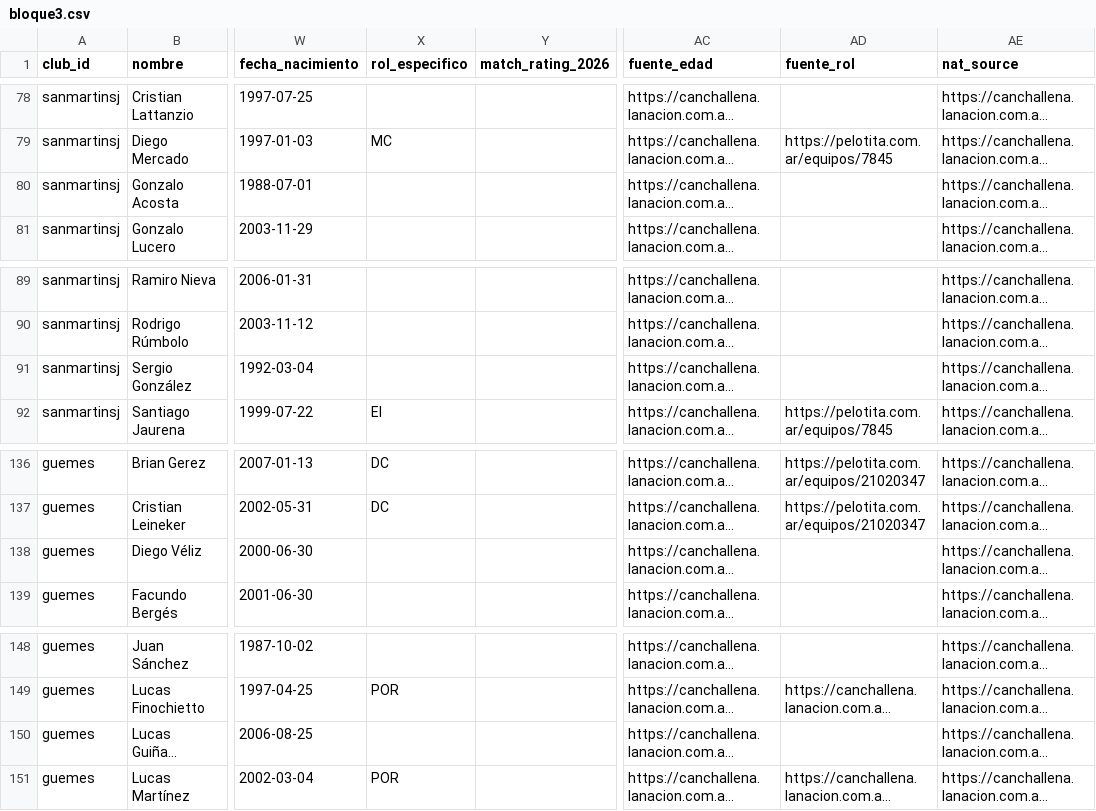
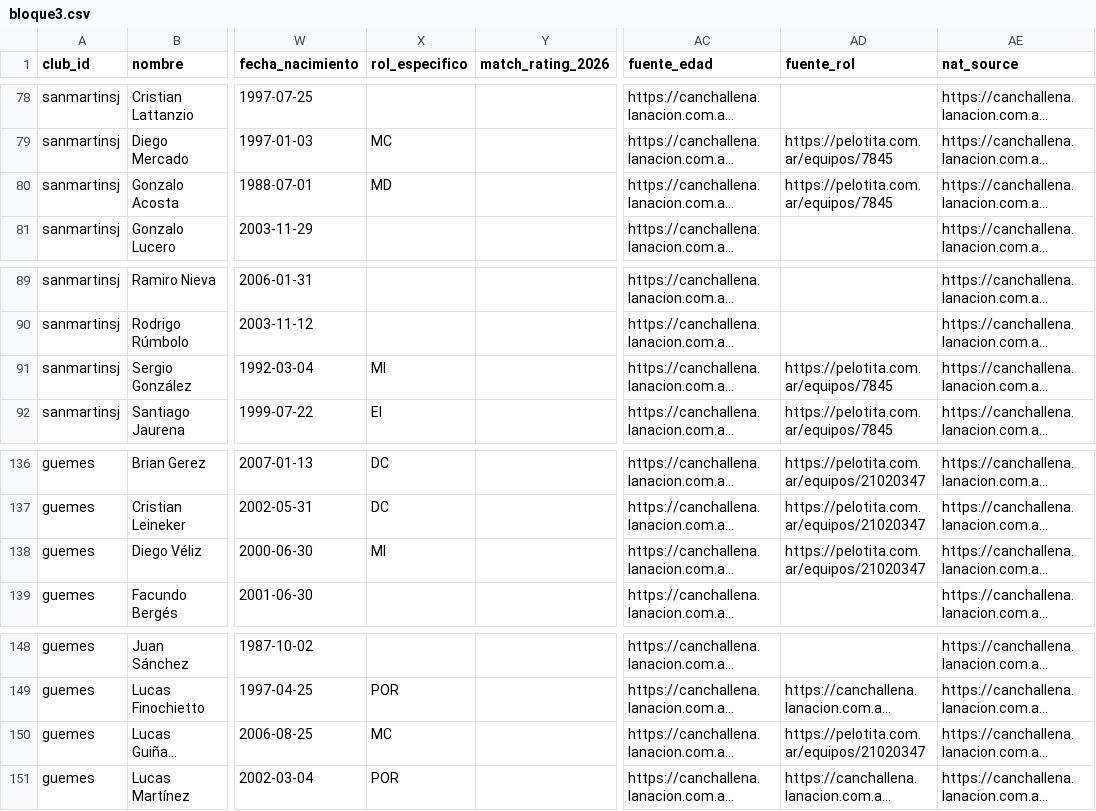
Before and after one commit to carp1901/liga-fc1, a CSV file: planteles/borradores/primera-nacional-2026/bloque3.csv, drawn as a sheet; only a part is shown, gaps mark what is left out; long unchanged cells end in …; the diff names each change by its address in the sheet, - before the commit and + after, or states it on an @@ line.

Commit message:
Completa roles verificados en bloque 3

```diff
--- a/planteles/borradores/primera-nacional-2026/bloque3.csv
+++ b/planteles/borradores/primera-nacional-2026/bloque3.csv
-X80 (rol_especifico): (empty)
+X80 (rol_especifico): MD
-AD80 (fuente_rol): (empty)
+AD80 (fuente_rol): https://pelotita.com.ar/equipos/7845
-X91 (rol_especifico): (empty)
+X91 (rol_especifico): MI
-AD91 (fuente_rol): (empty)
+AD91 (fuente_rol): https://pelotita.com.ar/equipos/7845
-X138 (rol_especifico): (empty)
+X138 (rol_especifico): MI
-AD138 (fuente_rol): (empty)
+AD138 (fuente_rol): https://pelotita.com.ar/equipos/21020347
-X150 (rol_especifico): (empty)
+X150 (rol_especifico): MC
-AD150 (fuente_rol): (empty)
+AD150 (fuente_rol): https://pelotita.com.ar/equipos/21020347
```
